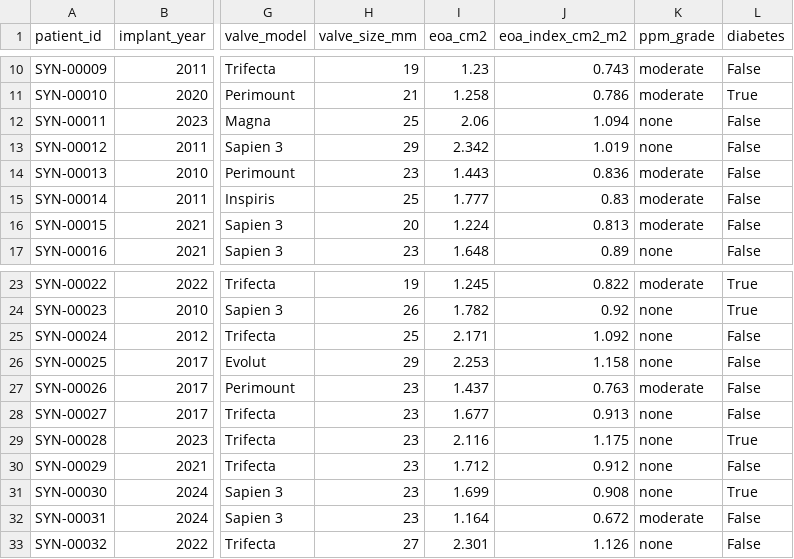
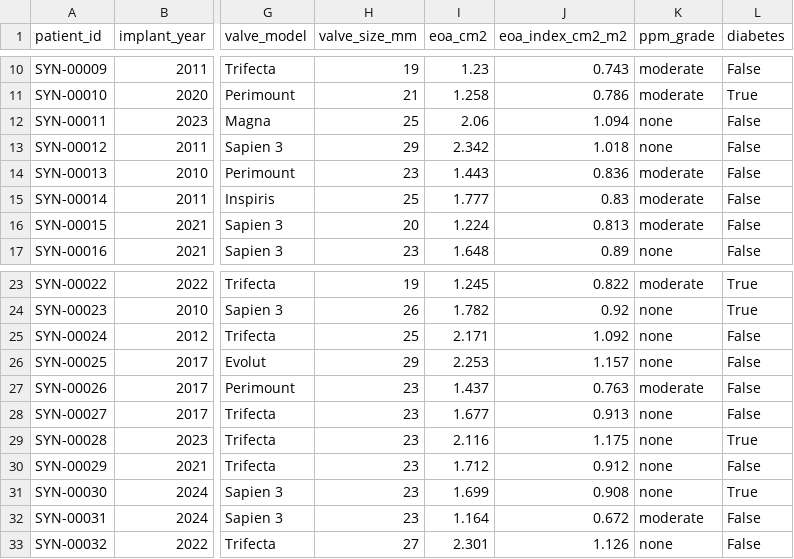
Before and after one commit to nickKyr/dyania-hackathon-avr-durability, a CSV file: data/synthetic/sample/patients.csv, drawn as a sheet; only a part is shown, gaps mark what is left out; the diff covers the shown part only; the diff names each change by its address in the sheet, - before the commit and + after, or states it on an @@ line.

```diff
--- a/data/synthetic/sample/patients.csv
+++ b/data/synthetic/sample/patients.csv
-J13 (eoa_index_cm2_m2): 1.019
+J13 (eoa_index_cm2_m2): 1.018
-J26 (eoa_index_cm2_m2): 1.158
+J26 (eoa_index_cm2_m2): 1.157
```
Also changed, not shown: 11 edited cells elsewhere in this file, data/synthetic/sample/echos.csv, data/synthetic/sample/events.csv, 11 other files.
